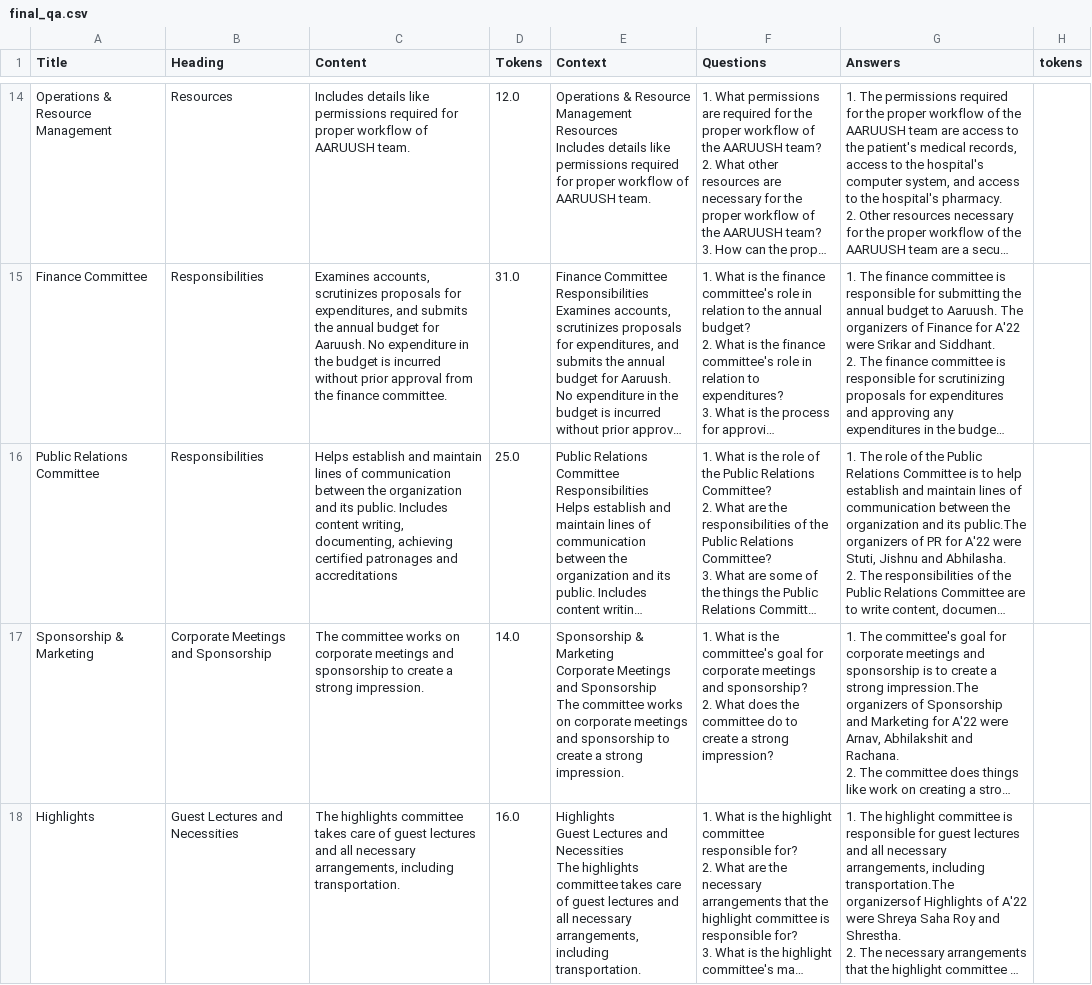
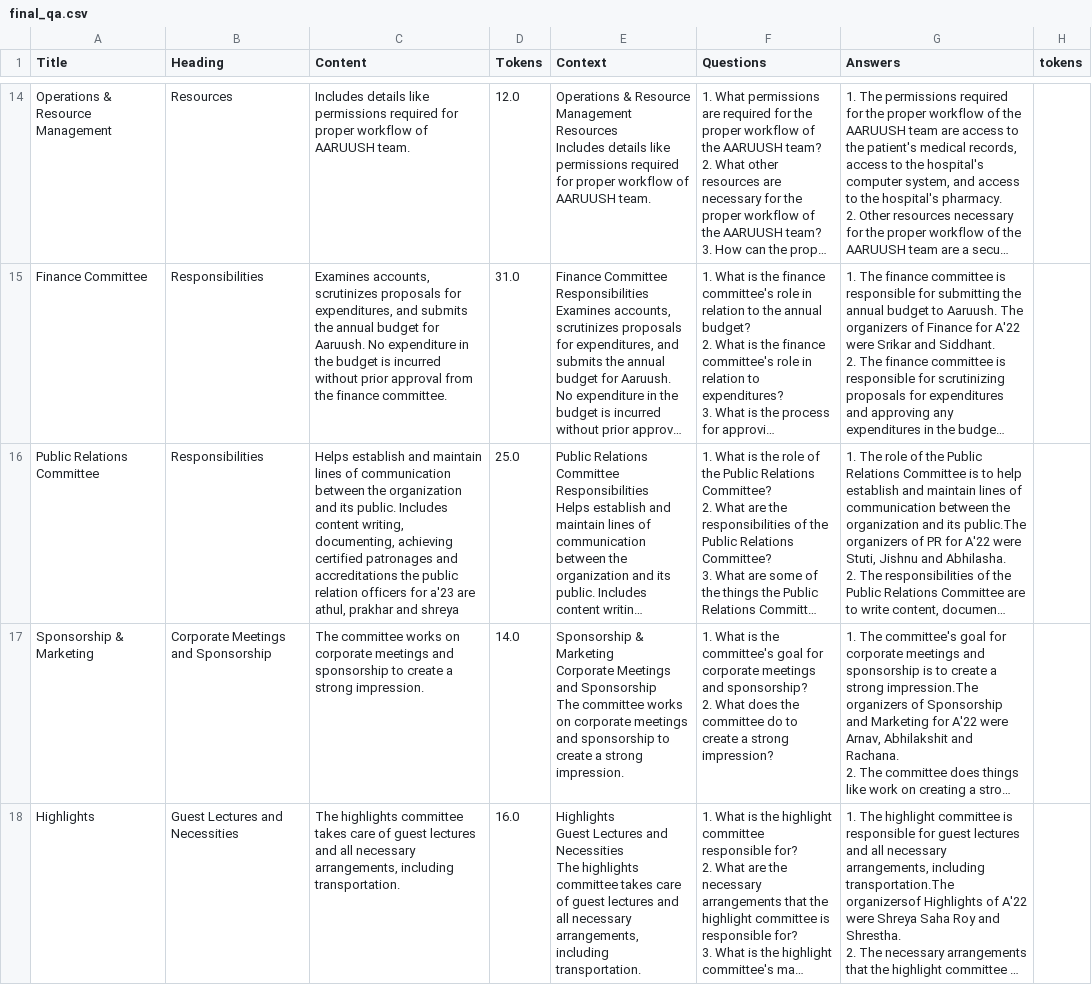
Before and after one commit to DhaivatV/Assistant-Flask, a CSV file: final_qa.csv, drawn as a sheet; only a part is shown, gaps mark what is left out; long unchanged cells end in …; the diff covers the shown part only; the diff names each change by its address in the sheet, - before the commit and + after, or states it on an @@ line.

```diff
--- a/final_qa.csv
+++ b/final_qa.csv
-C16 (Content): …and accreditations
+C16 (Content): …and accreditations the public relation officers for a'23 are athul, prakhar and shreya
```
Also changed, not shown: 3 edited cells elsewhere in this file, 2 other files.
